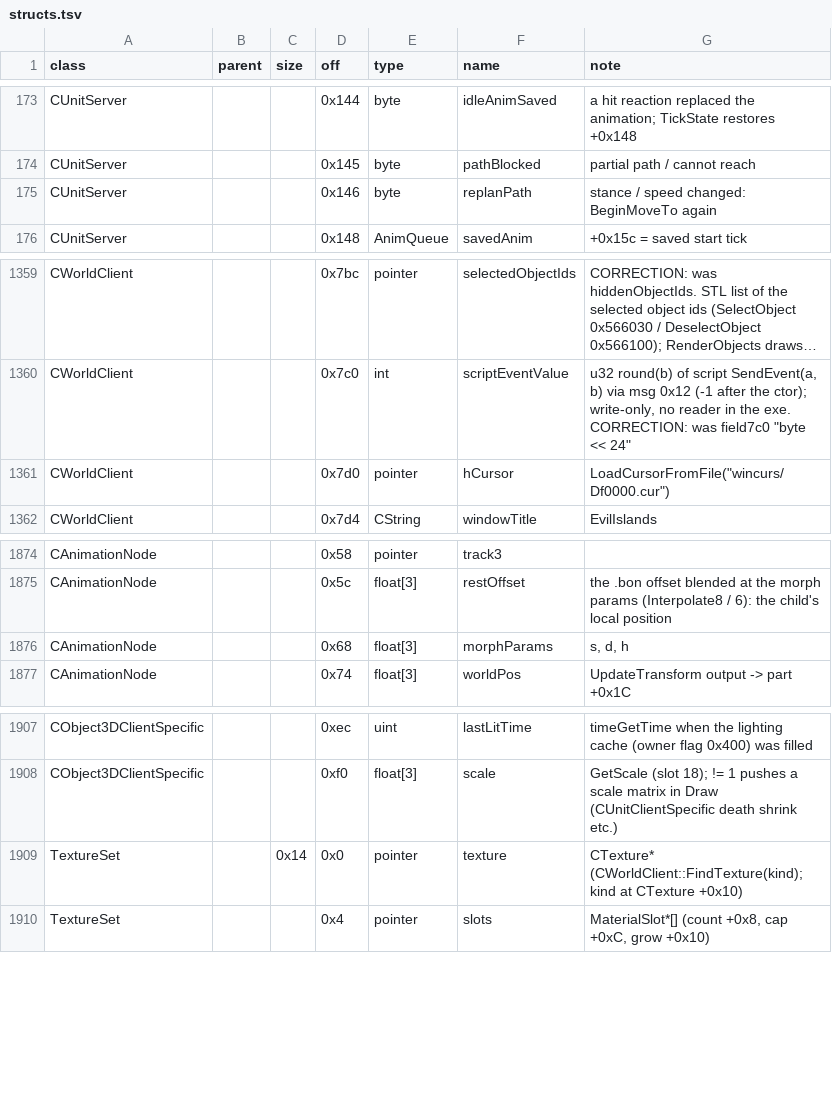
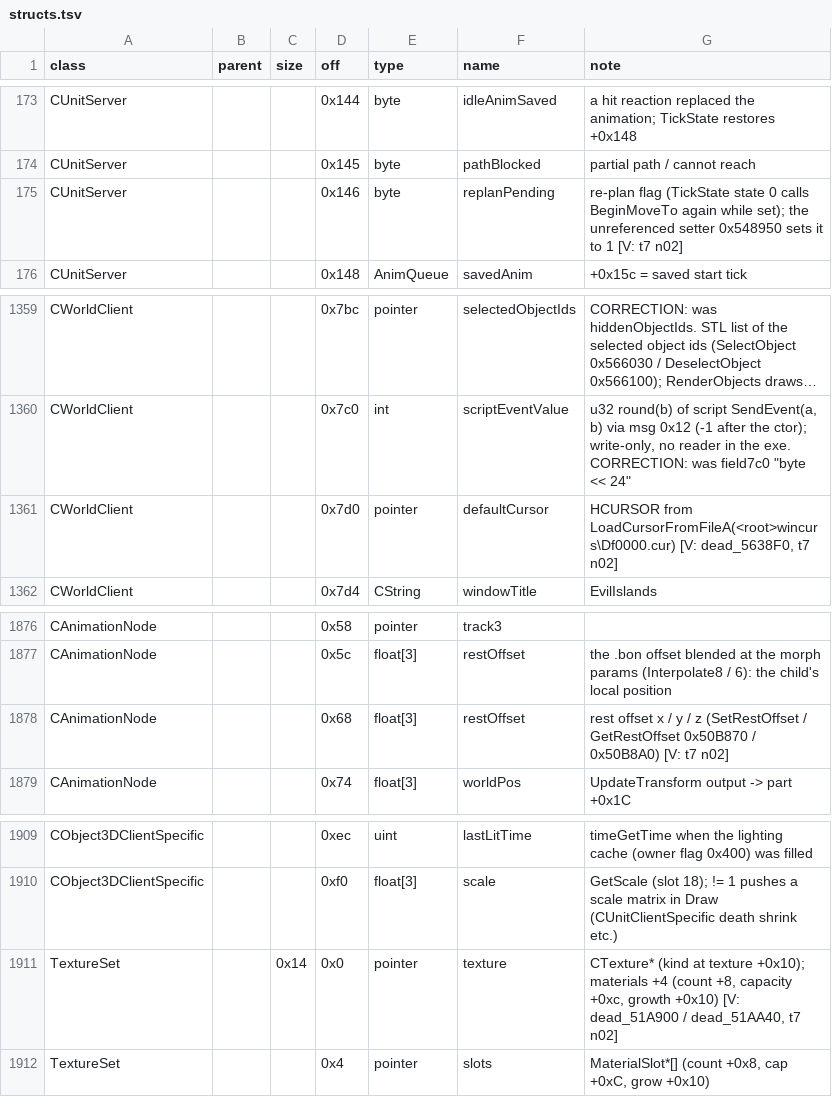
Before and after one commit to Kyr4l/ei-universal-mod, a TSV file: docs/game-exe/structs.tsv, drawn as a sheet; only a part is shown, gaps mark what is left out; long unchanged cells end in …; addresses are those after the commit; the diff covers the shown part only; the diff names each change by its address in the sheet, - before the commit and + after, or states it on an @@ line.

```diff
--- a/docs/game-exe/structs.tsv
+++ b/docs/game-exe/structs.tsv
-F175 (name): replanPath
+F175 (name): replanPending
-G175 (note): stance / speed changed: BeginMoveTo again
+G175 (note): re-plan flag (TickState state 0 calls BeginMoveTo again while set); the unreferenced setter 0x548950 sets it to 1 [V: t7 n02]
-F1361 (name): hCursor
+F1361 (name): defaultCursor
-G1361 (note): LoadCursorFromFile("wincurs/Df0000.cur")
+G1361 (note): HCURSOR from LoadCursorFromFileA(<root>wincurs\Df0000.cur) [V: dead_5638F0, t7 n02]
-F1878 (name): morphParams
+F1878 (name): restOffset
-G1878 (note): s, d, h
+G1878 (note): rest offset x / y / z (SetRestOffset / GetRestOffset 0x50B870 / 0x50B8A0) [V: t7 n02]
-G1911 (note): CTexture* (CWorldClient::FindTexture(kind); kind at CTexture +0x10)
+G1911 (note): CTexture* (kind at texture +0x10); materials +4 (count +8, capacity +0xc, growth +0x10) [V: dead_51A900 / dead_51AA40, t7 n02]
```
Also changed, not shown: 3 added rows and 11 edited cells elsewhere in this file, 4 other files.
